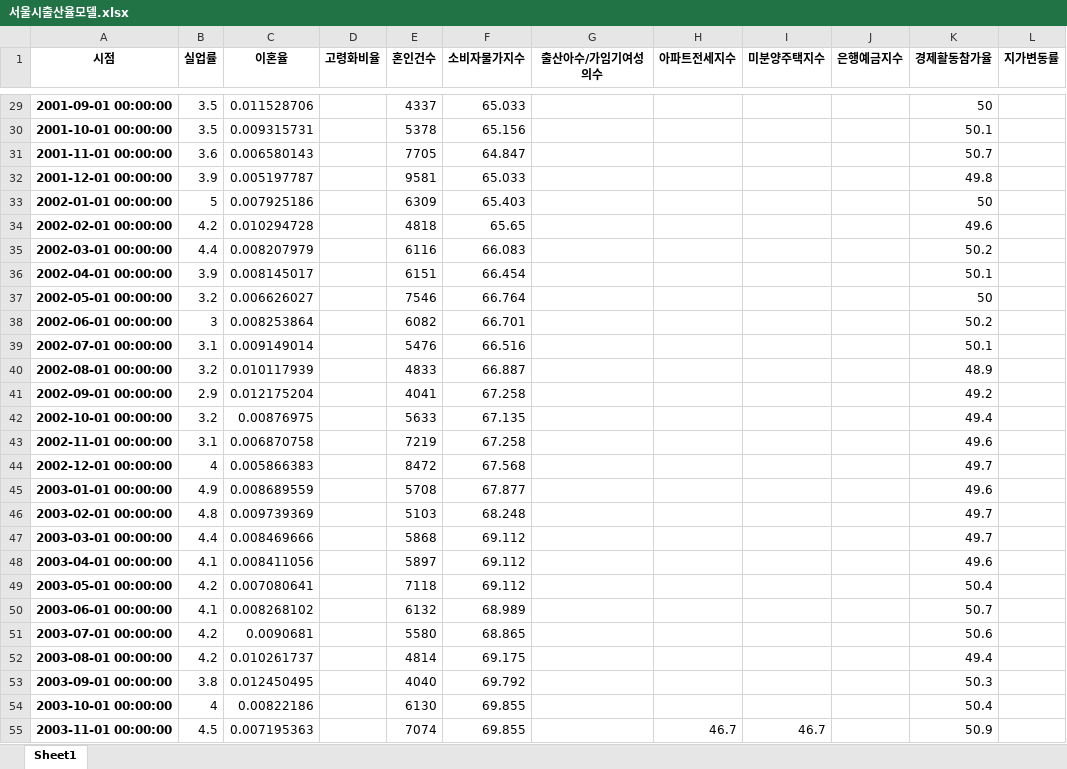
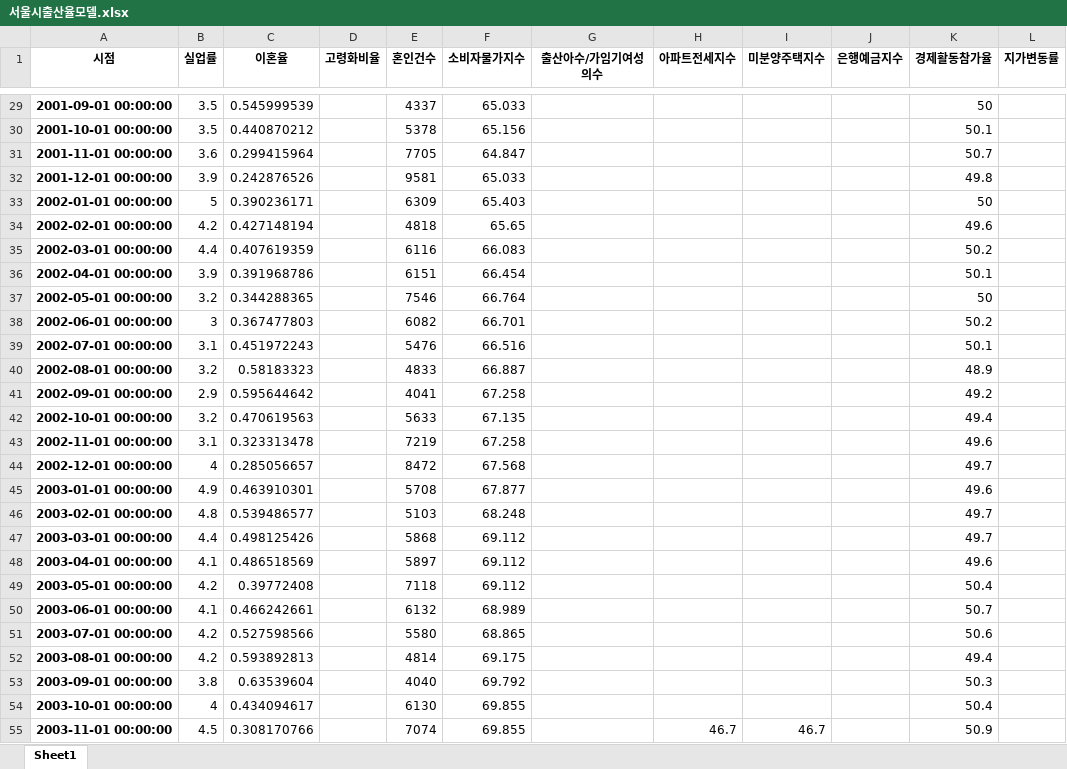
Before and after one commit to jewoodev/To_raise_a_child_well, an Excel workbook: data/gihun/dataset/서울시출산율모델.xlsx, sheet Sheet1, drawn as a sheet; only a part is shown, gaps mark what is left out; values as stored, in another font and other column widths than the file's, no borders; the diff covers the shown part only; the diff names each change by its address in the sheet, - before the commit and + after, or states it on an @@ line.

```diff
--- a/data/gihun/dataset/서울시출산율모델.xlsx (sheet Sheet1)
+++ b/data/gihun/dataset/서울시출산율모델.xlsx (sheet Sheet1)
-C29 (이혼율): 0.011528706
+C29 (이혼율): 0.545999539
-C30 (이혼율): 0.009315731
+C30 (이혼율): 0.440870212
-C31 (이혼율): 0.006580143
+C31 (이혼율): 0.299415964
-C32 (이혼율): 0.005197787
+C32 (이혼율): 0.242876526
-C33 (이혼율): 0.007925186
+C33 (이혼율): 0.390236171
-C34 (이혼율): 0.010294728
+C34 (이혼율): 0.427148194
-C35 (이혼율): 0.008207979
+C35 (이혼율): 0.407619359
-C36 (이혼율): 0.008145017
+C36 (이혼율): 0.391968786
-C37 (이혼율): 0.006626027
+C37 (이혼율): 0.344288365
-C38 (이혼율): 0.008253864
+C38 (이혼율): 0.367477803
-C39 (이혼율): 0.009149014
+C39 (이혼율): 0.451972243
-C40 (이혼율): 0.010117939
+C40 (이혼율): 0.58183323
-C41 (이혼율): 0.012175204
+C41 (이혼율): 0.595644642
-C42 (이혼율): 0.00876975
+C42 (이혼율): 0.470619563
-C43 (이혼율): 0.006870758
+C43 (이혼율): 0.323313478
-C44 (이혼율): 0.005866383
+C44 (이혼율): 0.285056657
-C45 (이혼율): 0.008689559
+C45 (이혼율): 0.463910301
-C46 (이혼율): 0.009739369
+C46 (이혼율): 0.539486577
-C47 (이혼율): 0.008469666
+C47 (이혼율): 0.498125426
-C48 (이혼율): 0.008411056
+C48 (이혼율): 0.486518569
-C49 (이혼율): 0.007080641
+C49 (이혼율): 0.39772408
-C50 (이혼율): 0.008268102
+C50 (이혼율): 0.466242661
-C51 (이혼율): 0.0090681
+C51 (이혼율): 0.527598566
-C52 (이혼율): 0.010261737
+C52 (이혼율): 0.593892813
-C53 (이혼율): 0.012450495
+C53 (이혼율): 0.63539604
-C54 (이혼율): 0.00822186
+C54 (이혼율): 0.434094617
-C55 (이혼율): 0.007195363
+C55 (이혼율): 0.308170766
```
Also changed, not shown: 244 edited cells elsewhere in this sheet, data/gihun/dataset/출산율모델.xlsx, 21 other files.
